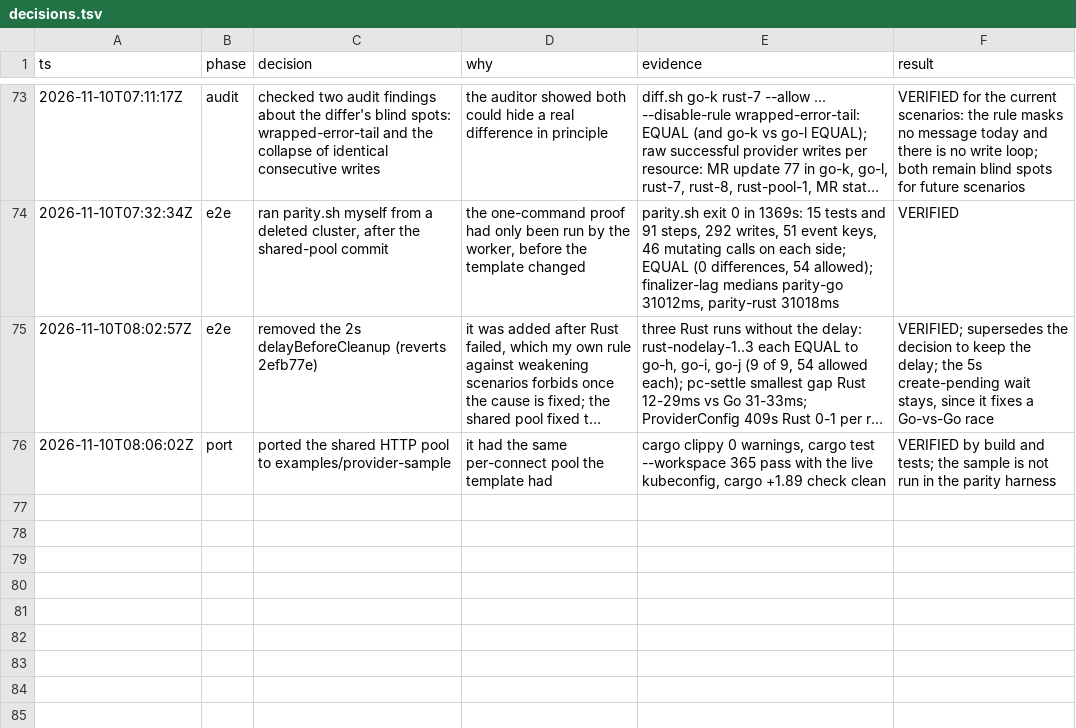
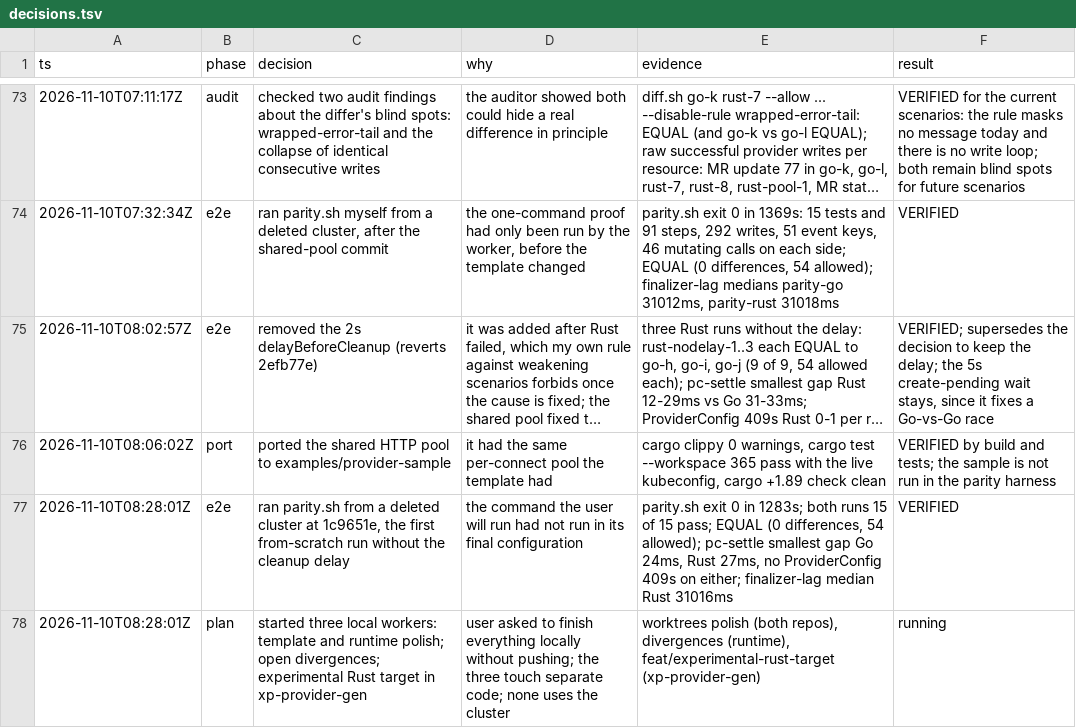
Before and after one commit to cychiang/crossplane-runtime-rs, a TSV file: decisions.tsv, drawn as a sheet; only a part is shown, gaps mark what is left out; long unchanged cells end in …; the diff names each change by its address in the sheet, - before the commit and + after, or states it on an @@ line.

Commit message:
Log the final from-scratch run and the local follow-up units

```diff
--- a/decisions.tsv
+++ b/decisions.tsv
+row 77: 2026-11-10T08:28:01Z | e2e | ran parity.sh from a deleted cluster at 1c9651e, the first from-scratch run without the cleanup delay | the command the user will run had not run in its final configuration | parity.sh exit 0 in 1283s; both runs 15 of 15 pass; EQUAL (0 differences, 54 allowed); pc-settle smallest gap Go 24ms, Rust 27ms, no ProviderConfig 409s on either; finalizer-lag median Rust 31016ms | VERIFIED
+row 78: 2026-11-10T08:28:01Z | plan | started three local workers: template and runtime polish; open divergences; experimental Rust target in xp-provider-gen | user asked to finish everything locally without pushing; the three touch separate code; none uses the cluster | worktrees polish (both repos), divergences (runtime), feat/experimental-rust-target (xp-provider-gen) | running
```
